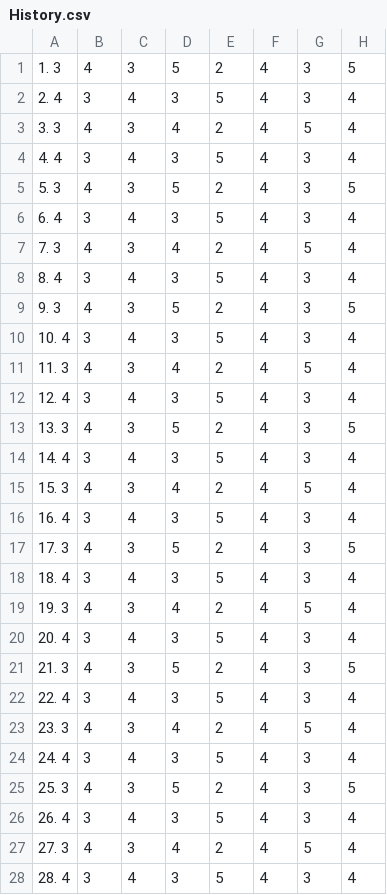
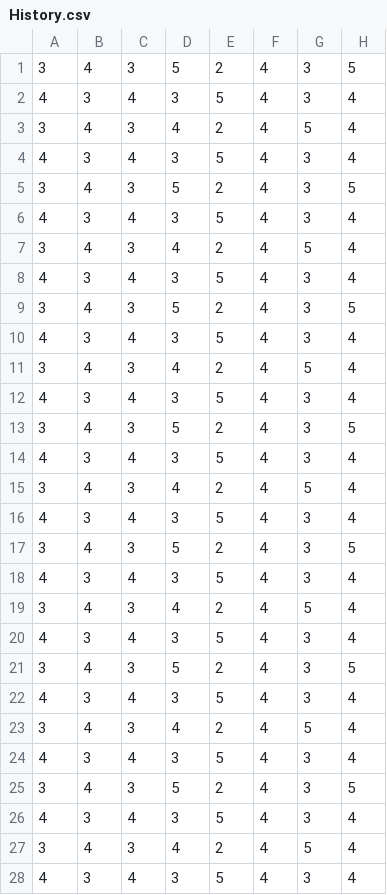
Before and after one commit to zulfahmidev/capstone_ml, a CSV file: dataset_nopal/dataset/History.csv, drawn as a sheet; only a part is shown; the diff covers the shown part only; the diff names each change by its address in the sheet, - before the commit and + after, or states it on an @@ line.

```diff
--- a/dataset_nopal/dataset/History.csv
+++ b/dataset_nopal/dataset/History.csv
-A1: 1. 3
+A1: 3
-A2: 2. 4
+A2: 4
-A3: 3. 3
+A3: 3
-A4: 4. 4
+A4: 4
-A5: 5. 3
+A5: 3
-A6: 6. 4
+A6: 4
-A7: 7. 3
+A7: 3
-A8: 8. 4
+A8: 4
-A9: 9. 3
+A9: 3
-A10: 10. 4
+A10: 4
-A11: 11. 3
+A11: 3
-A12: 12. 4
+A12: 4
-A13: 13. 3
+A13: 3
-A14: 14. 4
+A14: 4
-A15: 15. 3
+A15: 3
-A16: 16. 4
+A16: 4
-A17: 17. 3
+A17: 3
-A18: 18. 4
+A18: 4
-A19: 19. 3
+A19: 3
-A20: 20. 4
+A20: 4
-A21: 21. 3
+A21: 3
-A22: 22. 4
+A22: 4
-A23: 23. 3
+A23: 3
-A24: 24. 4
+A24: 4
-A25: 25. 3
+A25: 3
-A26: 26. 4
+A26: 4
-A27: 27. 3
+A27: 3
-A28: 28. 4
+A28: 4
```
Also changed, not shown: 127 edited cells elsewhere in this file, dataset_nopal/dataset/geografi.csv, 24 other files.
